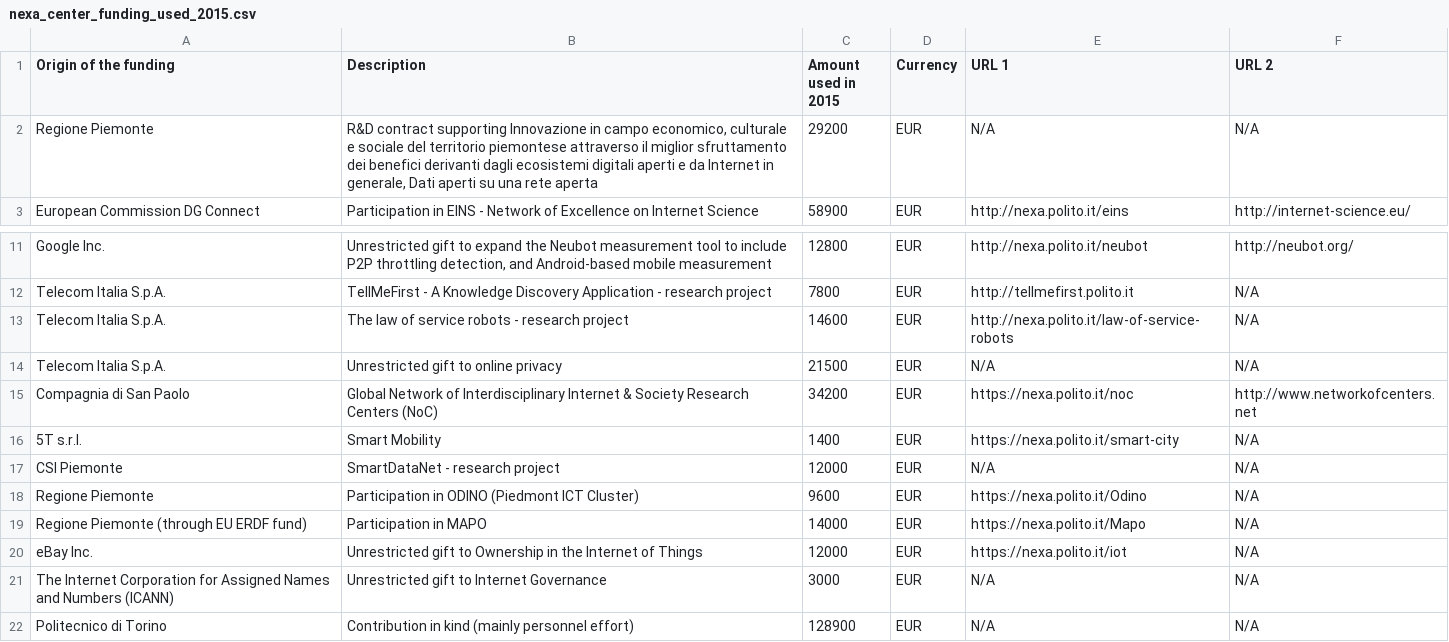
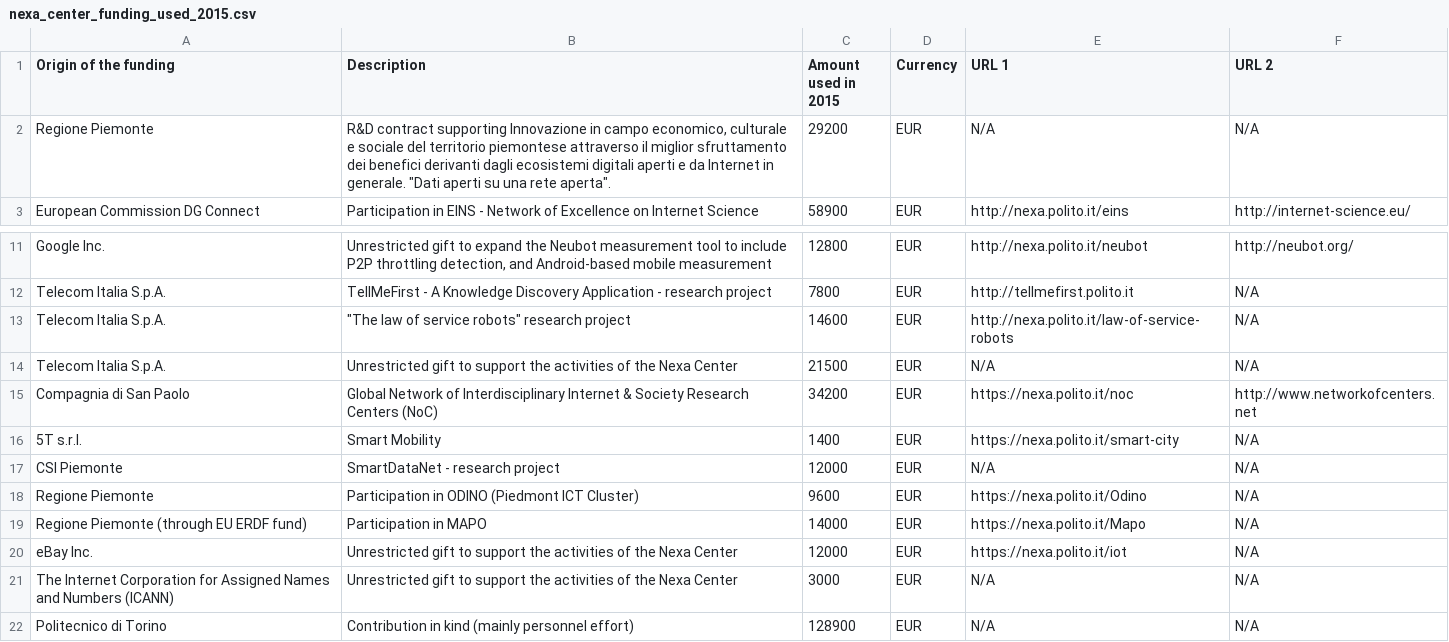
Before and after one commit to nexacenter/funding, a CSV file: 2015/nexa_center_funding_used_2015.csv, drawn as a sheet; only a part is shown, gaps mark what is left out; the diff names each change by its address in the sheet, - before the commit and + after, or states it on an @@ line.

Commit message:
typos and minor changes

```diff
--- a/2015/nexa_center_funding_used_2015.csv
+++ b/2015/nexa_center_funding_used_2015.csv
-B2 (Description): …Internet in generale, Dati aperti su una rete aperta
+B2 (Description): …Internet in generale. "Dati aperti su una rete aperta".
-B13 (Description): The law of service robots - research project
+B13 (Description): "The law of service robots" research project
-B14 (Description): …gift to online privacy
+B14 (Description): …gift to support the activities of the Nexa Center
-B20 (Description): …gift to Ownership in the Internet of Things
+B20 (Description): …gift to support the activities of the Nexa Center
-B21 (Description): …gift to Internet Governance
+B21 (Description): …gift to support the activities of the Nexa Center
```
Also changed, not shown: 2012/nexa_center_funding_received_2012.csv, 2014/nexa_center_funding_received_2014.csv, 7 other files.
